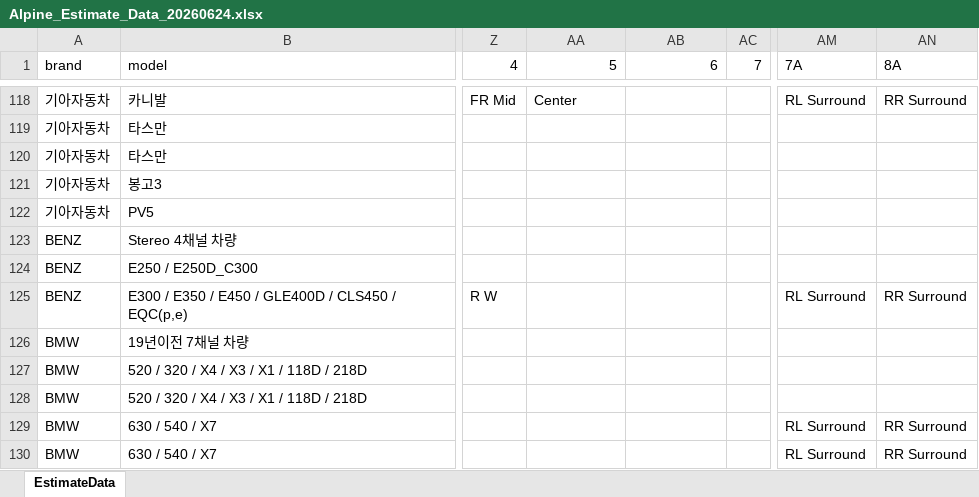
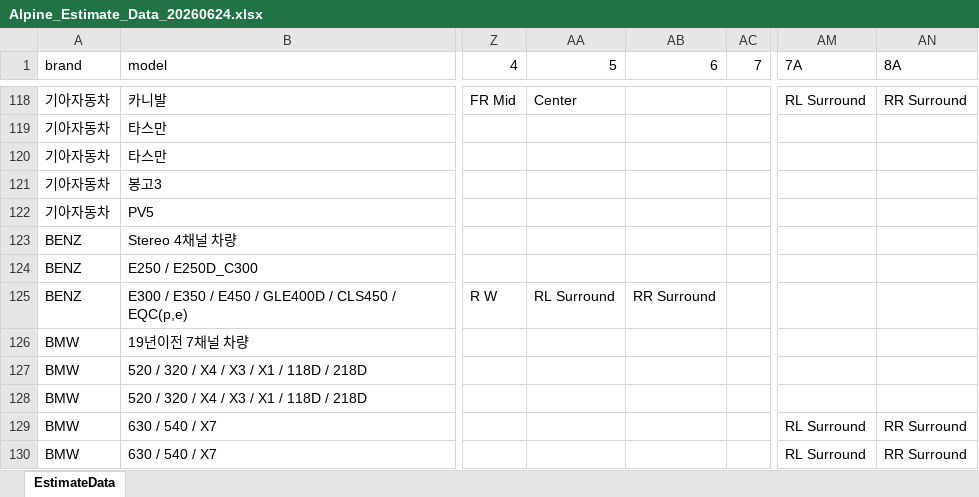
Before and after one commit to alpinehome-jcha/alpinehompage, an Excel workbook: carsystem/Alpine_Estimate_Data_20260624.xlsx, sheet EstimateData, drawn as a sheet; only a part is shown, gaps mark what is left out; values as stored, in another font and other column widths than the file's, no borders; the diff names each change by its address in the sheet, - before the commit and + after, or states it on an @@ line.

```diff
--- a/carsystem/Alpine_Estimate_Data_20260624.xlsx (sheet EstimateData)
+++ b/carsystem/Alpine_Estimate_Data_20260624.xlsx (sheet EstimateData)
-AA125 (5): (empty)
+AA125 (5): RL Surround
-AB125 (6): (empty)
+AB125 (6): RR Surround
-AM125 (7A): RL Surround
+AM125 (7A): (empty)
-AN125 (8A): RR Surround
+AN125 (8A): (empty)
```
Also changed, not shown: 8 other files.
